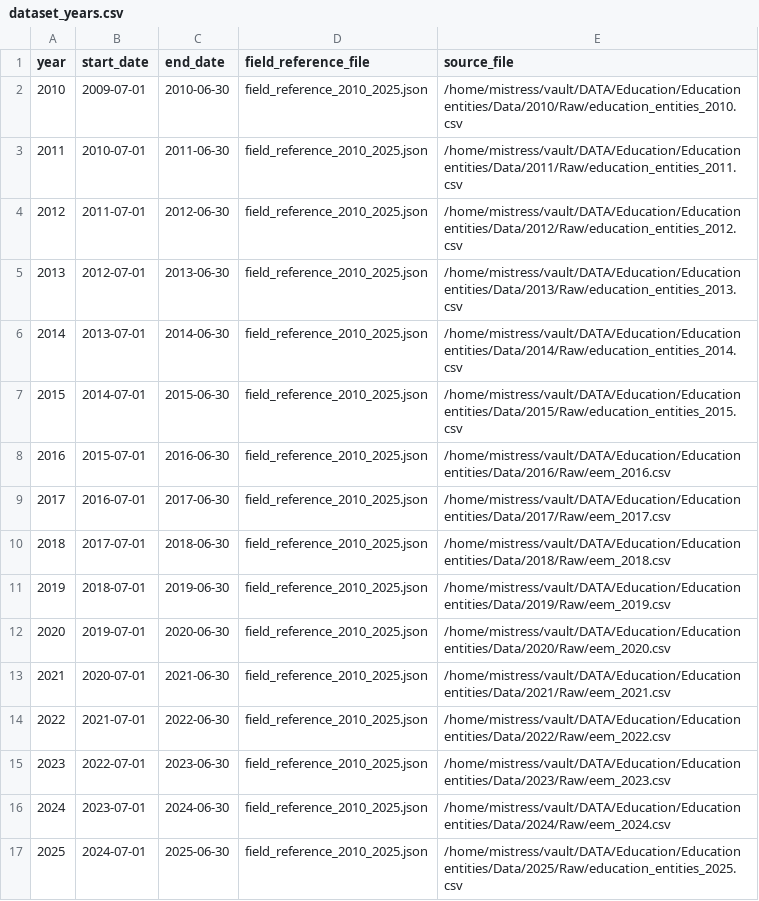
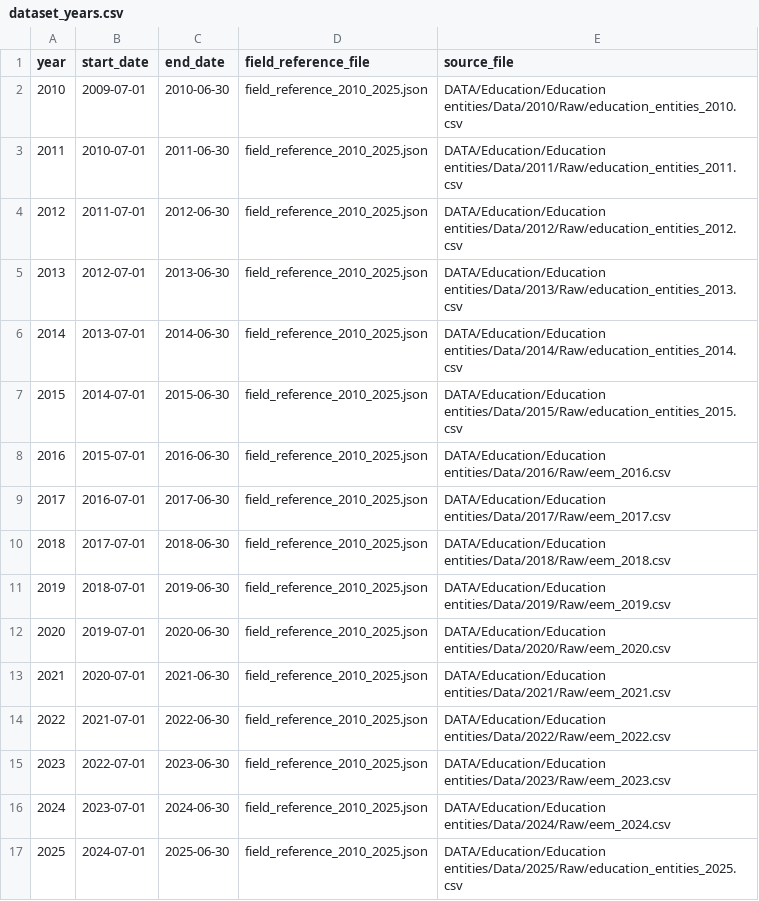
Before and after one commit to data-driven-detroit/mischooldata_etl, a CSV file: mischooldata_etl/eem/conf/dataset_years.csv, drawn as a sheet.

Commit message:
Update dataset_years.csv - Removed /home/mistress/vault/

```diff
--- a/mischooldata_etl/eem/conf/dataset_years.csv
+++ b/mischooldata_etl/eem/conf/dataset_years.csv
@@ -1,17 +1,17 @@
 year,start_date,end_date,field_reference_file,source_file
-2010,2009-07-01,2010-06-30,field_reference_2010_2025.json,/home/mistress/vault/DATA/Education/Education entities/Data/2010/Raw/education_entities_2010.csv
-2011,2010-07-01,2011-06-30,field_reference_2010_2025.json,/home/mistress/vault/DATA/Education/Education entities/Data/2011/Raw/education_entities_2011.csv
-2012,2011-07-01,2012-06-30,field_reference_2010_2025.json,/home/mistress/vault/DATA/Education/Education entities/Data/2012/Raw/education_entities_2012.csv
-2013,2012-07-01,2013-06-30,field_reference_2010_2025.json,/home/mistress/vault/DATA/Education/Education entities/Data/2013/Raw/education_entities_2013.csv
-2014,2013-07-01,2014-06-30,field_reference_2010_2025.json,/home/mistress/vault/DATA/Education/Education entities/Data/2014/Raw/education_entities_2014.csv
-2015,2014-07-01,2015-06-30,field_reference_2010_2025.json,/home/mistress/vault/DATA/Education/Education entities/Data/2015/Raw/education_entities_2015.csv
-2016,2015-07-01,2016-06-30,field_reference_2010_2025.json,/home/mistress/vault/DATA/Education/Education entities/Data/2016/Raw/eem_2016.csv
-2017,2016-07-01,2017-06-30,field_reference_2010_2025.json,/home/mistress/vault/DATA/Education/Education entities/Data/2017/Raw/eem_2017.csv
-2018,2017-07-01,2018-06-30,field_reference_2010_2025.json,/home/mistress/vault/DATA/Education/Education entities/Data/2018/Raw/eem_2018.csv
-2019,2018-07-01,2019-06-30,field_reference_2010_2025.json,/home/mistress/vault/DATA/Education/Education entities/Data/2019/Raw/eem_2019.csv
-2020,2019-07-01,2020-06-30,field_reference_2010_2025.json,/home/mistress/vault/DATA/Education/Education entities/Data/2020/Raw/eem_2020.csv
-2021,2020-07-01,2021-06-30,field_reference_2010_2025.json,/home/mistress/vault/DATA/Education/Education entities/Data/2021/Raw/eem_2021.csv
-2022,2021-07-01,2022-06-30,field_reference_2010_2025.json,/home/mistress/vault/DATA/Education/Education entities/Data/2022/Raw/eem_2022.csv
-2023,2022-07-01,2023-06-30,field_reference_2010_2025.json,/home/mistress/vault/DATA/Education/Education entities/Data/2023/Raw/eem_2023.csv
-2024,2023-07-01,2024-06-30,field_reference_2010_2025.json,/home/mistress/vault/DATA/Education/Education entities/Data/2024/Raw/eem_2024.csv
-2025,2024-07-01,2025-06-30,field_reference_2010_2025.json,/home/mistress/vault/DATA/Education/Education entities/Data/2025/Raw/education_entities_2025.csv
+2010,2009-07-01,2010-06-30,field_reference_2010_2025.json,DATA/Education/Education entities/Data/2010/Raw/education_entities_2010.csv
+2011,2010-07-01,2011-06-30,field_reference_2010_2025.json,DATA/Education/Education entities/Data/2011/Raw/education_entities_2011.csv
+2012,2011-07-01,2012-06-30,field_reference_2010_2025.json,DATA/Education/Education entities/Data/2012/Raw/education_entities_2012.csv
+2013,2012-07-01,2013-06-30,field_reference_2010_2025.json,DATA/Education/Education entities/Data/2013/Raw/education_entities_2013.csv
+2014,2013-07-01,2014-06-30,field_reference_2010_2025.json,DATA/Education/Education entities/Data/2014/Raw/education_entities_2014.csv
+2015,2014-07-01,2015-06-30,field_reference_2010_2025.json,DATA/Education/Education entities/Data/2015/Raw/education_entities_2015.csv
+2016,2015-07-01,2016-06-30,field_reference_2010_2025.json,DATA/Education/Education entities/Data/2016/Raw/eem_2016.csv
+2017,2016-07-01,2017-06-30,field_reference_2010_2025.json,DATA/Education/Education entities/Data/2017/Raw/eem_2017.csv
+2018,2017-07-01,2018-06-30,field_reference_2010_2025.json,DATA/Education/Education entities/Data/2018/Raw/eem_2018.csv
+2019,2018-07-01,2019-06-30,field_reference_2010_2025.json,DATA/Education/Education entities/Data/2019/Raw/eem_2019.csv
+2020,2019-07-01,2020-06-30,field_reference_2010_2025.json,DATA/Education/Education entities/Data/2020/Raw/eem_2020.csv
+2021,2020-07-01,2021-06-30,field_reference_2010_2025.json,DATA/Education/Education entities/Data/2021/Raw/eem_2021.csv
+2022,2021-07-01,2022-06-30,field_reference_2010_2025.json,DATA/Education/Education entities/Data/2022/Raw/eem_2022.csv
+2023,2022-07-01,2023-06-30,field_reference_2010_2025.json,DATA/Education/Education entities/Data/2023/Raw/eem_2023.csv
+2024,2023-07-01,2024-06-30,field_reference_2010_2025.json,DATA/Education/Education entities/Data/2024/Raw/eem_2024.csv
+2025,2024-07-01,2025-06-30,field_reference_2010_2025.json,DATA/Education/Education entities/Data/2025/Raw/education_entities_2025.csv
```
